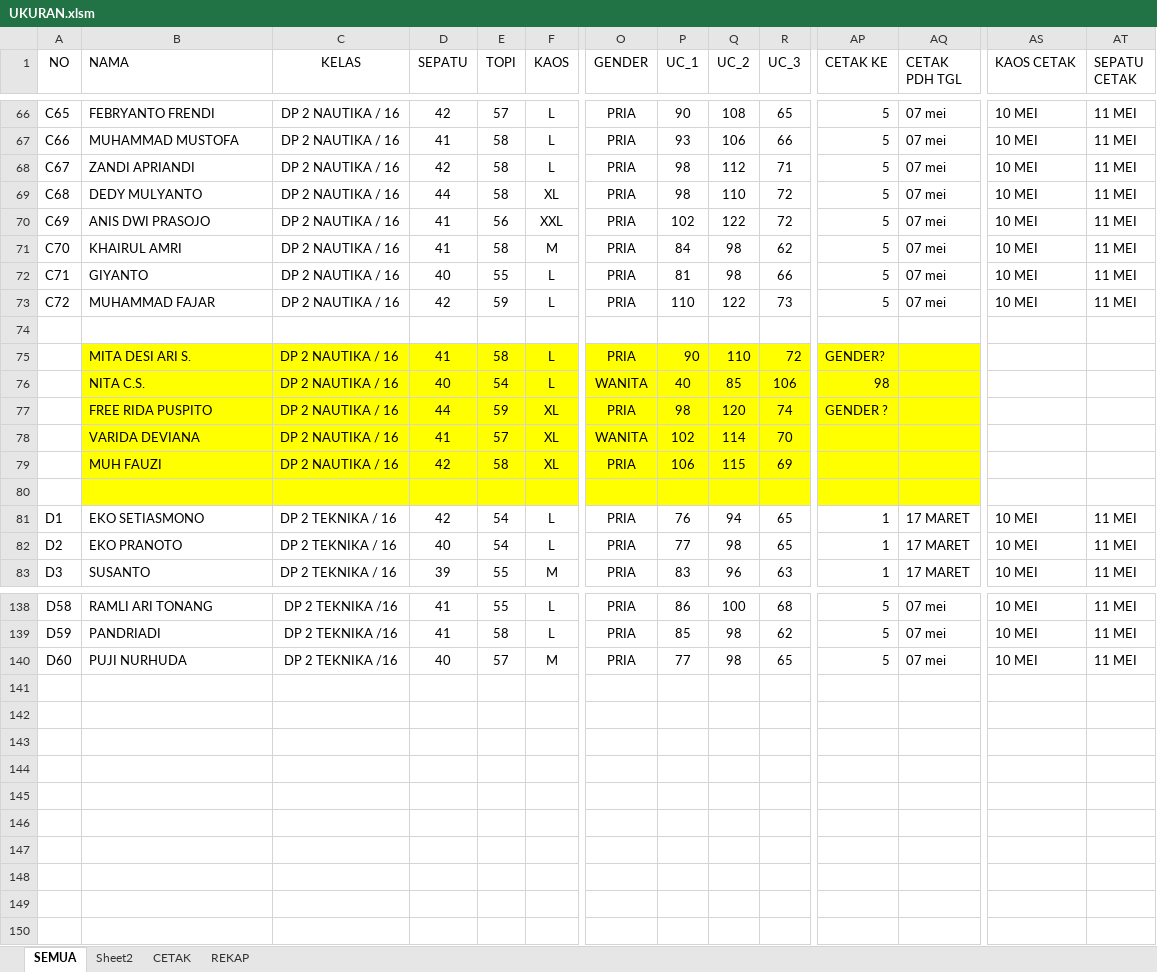
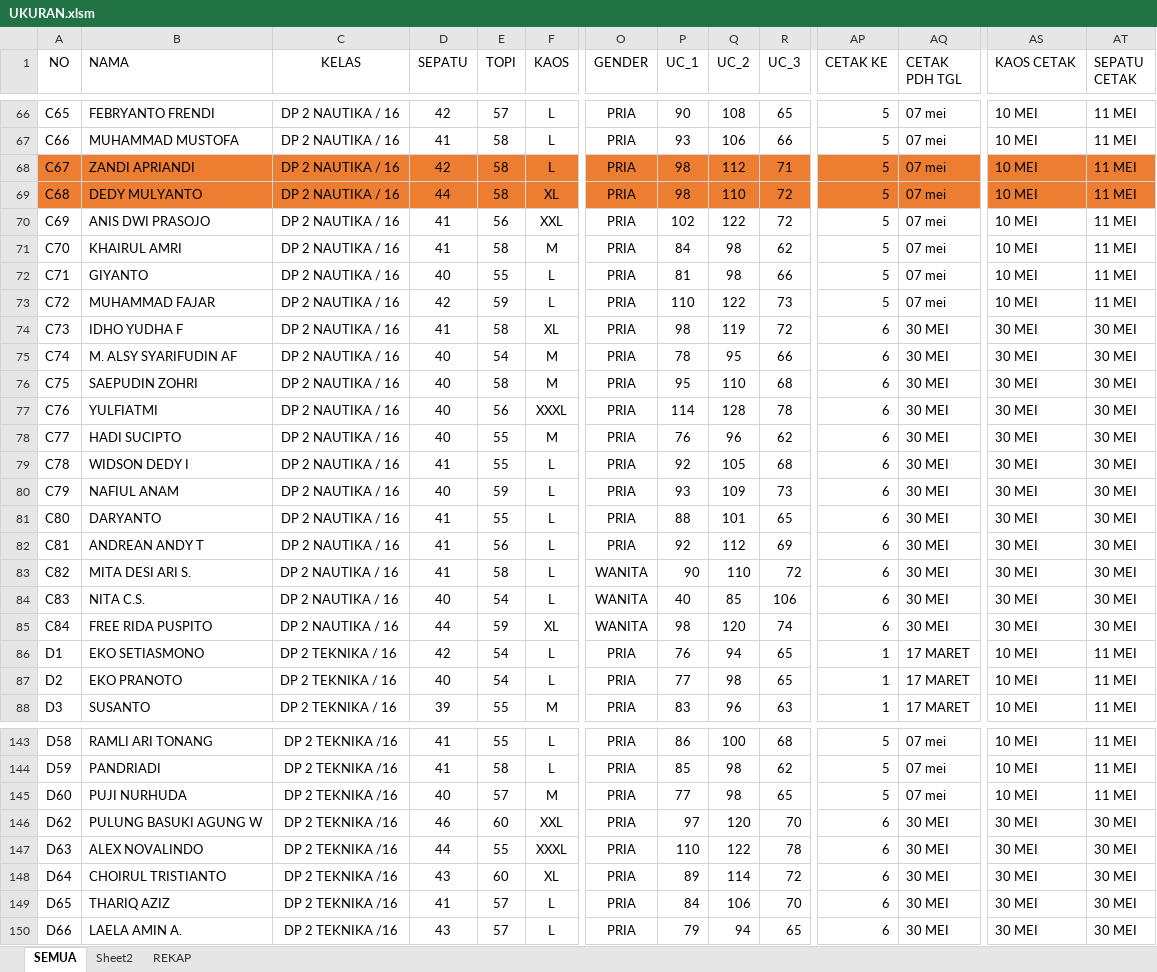
Before and after one commit to dedyhariadi/progress, an Excel workbook: 10. DP 2N16(ABU ABU T16(UNGU)/UKURAN.xlsm, sheet SEMUA, drawn as a sheet; only a part is shown, gaps mark what is left out; values as stored, in another font and other column widths than the file's, no borders; removed rows and columns are numbered as before the commit, all else as after; rows hold the shown columns only; the diff covers the shown part only; the diff names each change by its address in the sheet, - before the commit and + after, or states it on an @@ line.

Commit message:
cetak susulan dp2nt16 dp3n31 1nt9

```diff
--- a/10. DP 2N16(ABU ABU T16(UNGU)/UKURAN.xlsm (sheet SEMUA)
+++ b/10. DP 2N16(ABU ABU T16(UNGU)/UKURAN.xlsm (sheet SEMUA)
-sheet tab: CETAK
-A68:AT69 fill: none
+A68:AT69 fill: #ED7D31
-row 74: (empty)
+row 74: C73 | IDHO YUDHA F | DP 2 NAUTIKA / 16 | 41 | 58 | XL | PRIA | 98 | 119 | 72 | 6 | 30 MEI | 30 MEI | 30 MEI
+row 75: C74 | M. ALSY SYARIFUDIN AF | DP 2 NAUTIKA / 16 | 40 | 54 | M | PRIA | 78 | 95 | 66 | 6 | 30 MEI | 30 MEI | 30 MEI
+row 76: C75 | SAEPUDIN ZOHRI | DP 2 NAUTIKA / 16 | 40 | 58 | M | PRIA | 95 | 110 | 68 | 6 | 30 MEI | 30 MEI | 30 MEI
+row 77: C76 | YULFIATMI | DP 2 NAUTIKA / 16 | 40 | 56 | XXXL | PRIA | 114 | 128 | 78 | 6 | 30 MEI | 30 MEI | 30 MEI
+row 78: C77 | HADI SUCIPTO | DP 2 NAUTIKA / 16 | 40 | 55 | M | PRIA | 76 | 96 | 62 | 6 | 30 MEI | 30 MEI | 30 MEI
+row 79: C78 | WIDSON DEDY I | DP 2 NAUTIKA / 16 | 41 | 55 | L | PRIA | 92 | 105 | 68 | 6 | 30 MEI | 30 MEI | 30 MEI
+row 80: C79 | NAFIUL ANAM | DP 2 NAUTIKA / 16 | 40 | 59 | L | PRIA | 93 | 109 | 73 | 6 | 30 MEI | 30 MEI | 30 MEI
+row 81: C80 | DARYANTO | DP 2 NAUTIKA / 16 | 41 | 55 | L | PRIA | 88 | 101 | 65 | 6 | 30 MEI | 30 MEI | 30 MEI
+row 82: C81 | ANDREAN ANDY T | DP 2 NAUTIKA / 16 | 41 | 56 | L | PRIA | 92 | 112 | 69 | 6 | 30 MEI | 30 MEI | 30 MEI
-A83 (NO): (empty)
+A83 (NO): C82
-B83:R85 fill: #FFFF00
+B83:R85 fill: none
-O83 (GENDER): PRIA
+O83 (GENDER): WANITA
-AP83:AQ85 fill: #FFFF00
+AP83:AQ85 fill: none
-AP83 (CETAK KE): GENDER?
+AP83 (CETAK KE): 6
-AQ83:AQ85 (CETAK PDH TGL): (empty)
+AQ83:AQ85 (CETAK PDH TGL): 30 MEI
-AS83:AS85 (KAOS CETAK): (empty)
+AS83:AS85 (KAOS CETAK): 30 MEI
-AT83:AT85 (SEPATU CETAK): (empty)
+AT83:AT85 (SEPATU CETAK): 30 MEI
-A84 (NO): (empty)
+A84 (NO): C83
-AP84 (CETAK KE): 98
+AP84 (CETAK KE): 6
-A85 (NO): (empty)
+A85 (NO): C84
-O85 (GENDER): PRIA
+O85 (GENDER): WANITA
-AP85 (CETAK KE): GENDER ?
+AP85 (CETAK KE): 6
-row 78:  | VARIDA DEVIANA | DP 2 NAUTIKA / 16 | 41 | 57 | XL | WANITA | 102 | 114 | 70
-row 79:  | MUH FAUZI | DP 2 NAUTIKA / 16 | 42 | 58 | XL | PRIA | 106 | 115 | 69
-row 80: (empty)
+row 146: D62 | PULUNG BASUKI AGUNG W | DP 2 TEKNIKA /16 | 46 | 60 | XXL | PRIA | 97 | 120 | 70 | 6 | 30 MEI | 30 MEI | 30 MEI
+row 147: D63 | ALEX NOVALINDO | DP 2 TEKNIKA /16 | 44 | 55 | XXXL | PRIA | 110 | 122 | 78 | 6 | 30 MEI | 30 MEI | 30 MEI
+row 148: D64 | CHOIRUL TRISTIANTO | DP 2 TEKNIKA /16 | 43 | 60 | XL | PRIA | 89 | 114 | 72 | 6 | 30 MEI | 30 MEI | 30 MEI
+row 149: D65 | THARIQ AZIZ | DP 2 TEKNIKA /16 | 41 | 57 | L | PRIA | 84 | 106 | 70 | 6 | 30 MEI | 30 MEI | 30 MEI
+row 150: D66 | LAELA AMIN A. | DP 2 TEKNIKA /16 | 43 | 57 | L | PRIA | 79 | 94 | 65 | 6 | 30 MEI | 30 MEI | 30 MEI
```
Also changed, not shown: 1 edited cell and cell formats elsewhere in this sheet, sheet REKAP, formulas that keep their value, 12. DP 1N9(A4 KUNING) T9(A4 PINK TUA)/UKURAN.xlsm, 13. DP 3N31 (F4 BIRU TUA)/UKURAN.xlsm, 25 other files.
